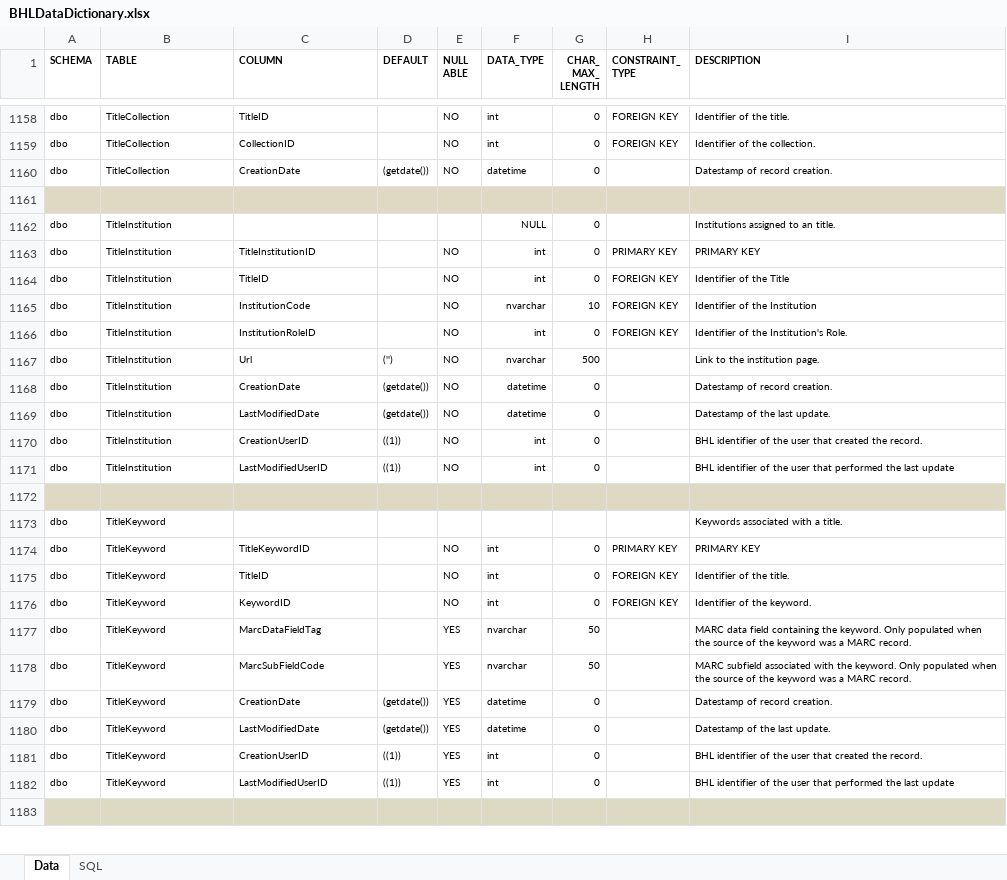
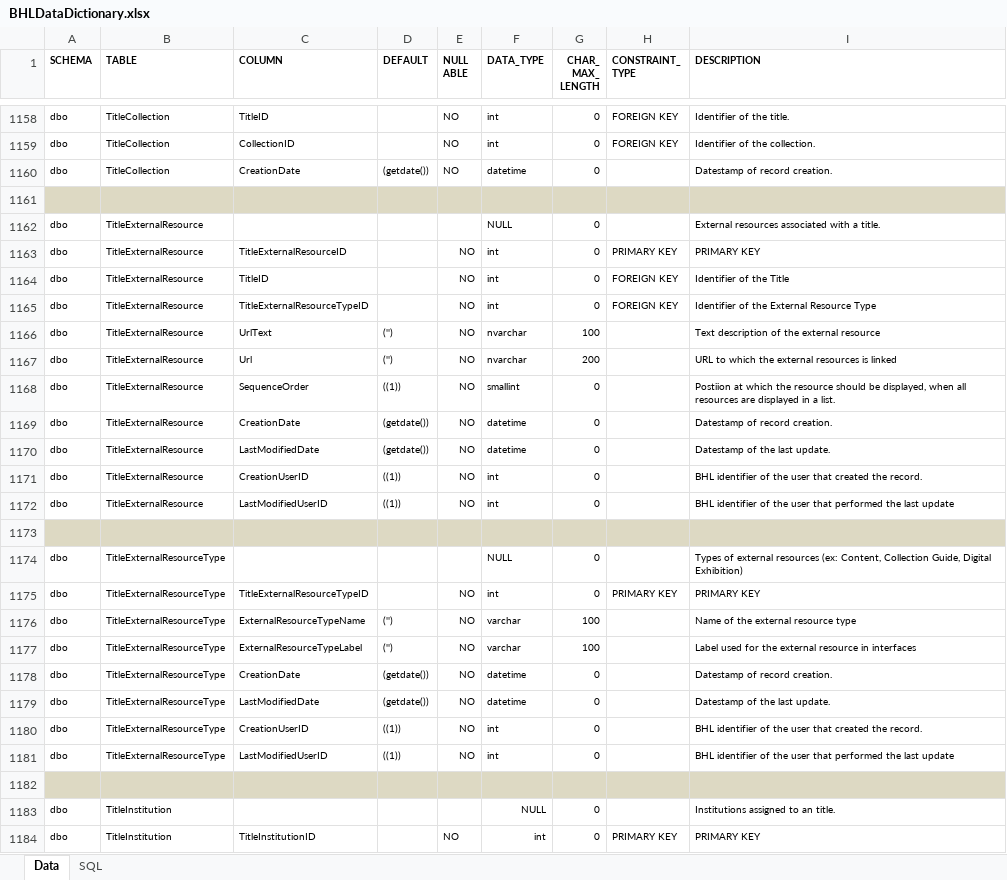
Before and after one commit to gbhl/bhl-us, an Excel workbook: Documentation/DataModel/BHLDataDictionary.xlsx, sheet Data, drawn as a sheet; only a part is shown, gaps mark what is left out; the shorter side is filled out with more unchanged rows; values as stored, in another font and other column widths than the file's, no borders; the diff names each change by its address in the sheet, - before the commit and + after, or states it on an @@ line.

Commit message:
Added the TitleExternalResource tables to the data models and data dictionary

```diff
--- a/Documentation/DataModel/BHLDataDictionary.xlsx (sheet Data)
+++ b/Documentation/DataModel/BHLDataDictionary.xlsx (sheet Data)
+row 1162: dbo | TitleExternalResource |  |  |  | NULL | 0 |  | External resources associated with a title.
+row 1163: dbo | TitleExternalResource | TitleExternalResourceID |  | NO | int | 0 | PRIMARY KEY | PRIMARY KEY
+row 1164: dbo | TitleExternalResource | TitleID |  | NO | int | 0 | FOREIGN KEY | Identifier of the Title
+row 1165: dbo | TitleExternalResource | TitleExternalResourceTypeID |  | NO | int | 0 | FOREIGN KEY | Identifier of the External Resource Type
+row 1166: dbo | TitleExternalResource | UrlText | ('') | NO | nvarchar | 100 |  | Text description of the external resource
+row 1167: dbo | TitleExternalResource | Url | ('') | NO | nvarchar | 200 |  | URL to which the external resources is linked
+row 1168: dbo | TitleExternalResource | SequenceOrder | ((1)) | NO | smallint | 0 |  | Postiion at which the resource should be displayed, when all resources are displayed in a list.
+row 1169: dbo | TitleExternalResource | CreationDate | (getdate()) | NO | datetime | 0 |  | Datestamp of record creation.
+row 1170: dbo | TitleExternalResource | LastModifiedDate | (getdate()) | NO | datetime | 0 |  | Datestamp of the last update.
+row 1171: dbo | TitleExternalResource | CreationUserID | ((1)) | NO | int | 0 |  | BHL identifier of the user that created the record.
+row 1172: dbo | TitleExternalResource | LastModifiedUserID | ((1)) | NO | int | 0 |  | BHL identifier of the user that performed the last update
+row 1173: (empty)
+row 1174: dbo | TitleExternalResourceType |  |  |  | NULL | 0 |  | Types of external resources (ex: Content, Collection Guide, Digital Exhibition)
+row 1175: dbo | TitleExternalResourceType | TitleExternalResourceTypeID |  | NO | int | 0 | PRIMARY KEY | PRIMARY KEY
+row 1176: dbo | TitleExternalResourceType | ExternalResourceTypeName | ('') | NO | varchar | 100 |  | Name of the external resource type
+row 1177: dbo | TitleExternalResourceType | ExternalResourceTypeLabel | ('') | NO | varchar | 100 |  | Label used for the external resource in interfaces
+row 1178: dbo | TitleExternalResourceType | CreationDate | (getdate()) | NO | datetime | 0 |  | Datestamp of record creation.
+row 1179: dbo | TitleExternalResourceType | LastModifiedDate | (getdate()) | NO | datetime | 0 |  | Datestamp of the last update.
+row 1180: dbo | TitleExternalResourceType | CreationUserID | ((1)) | NO | int | 0 |  | BHL identifier of the user that created the record.
+row 1181: dbo | TitleExternalResourceType | LastModifiedUserID | ((1)) | NO | int | 0 |  | BHL identifier of the user that performed the last update
+row 1182: (empty)
```
Also changed, not shown: 2 other files.
